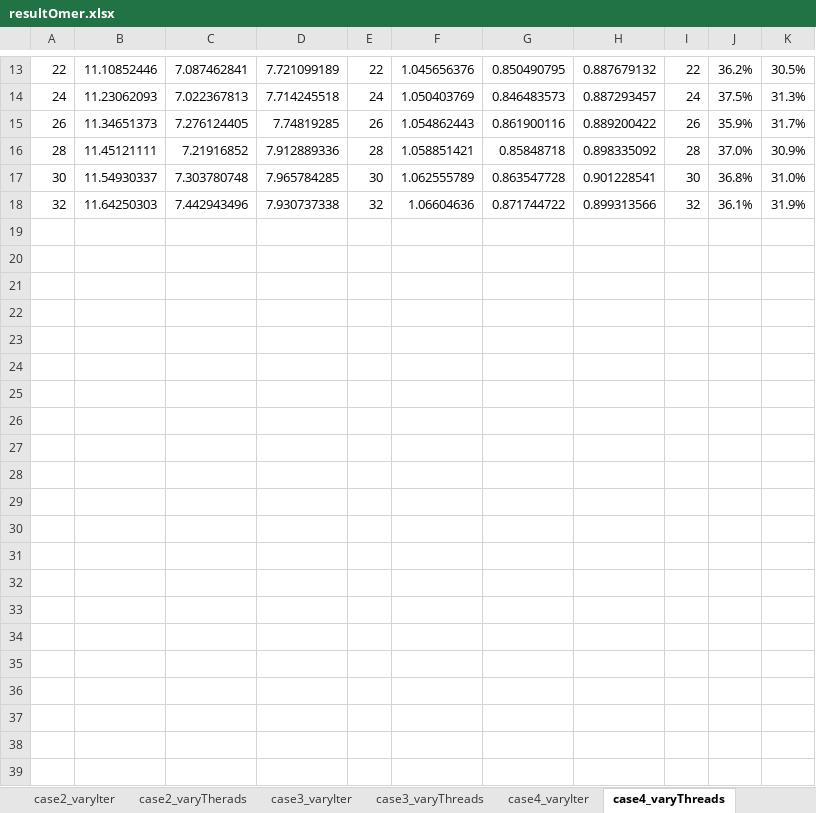
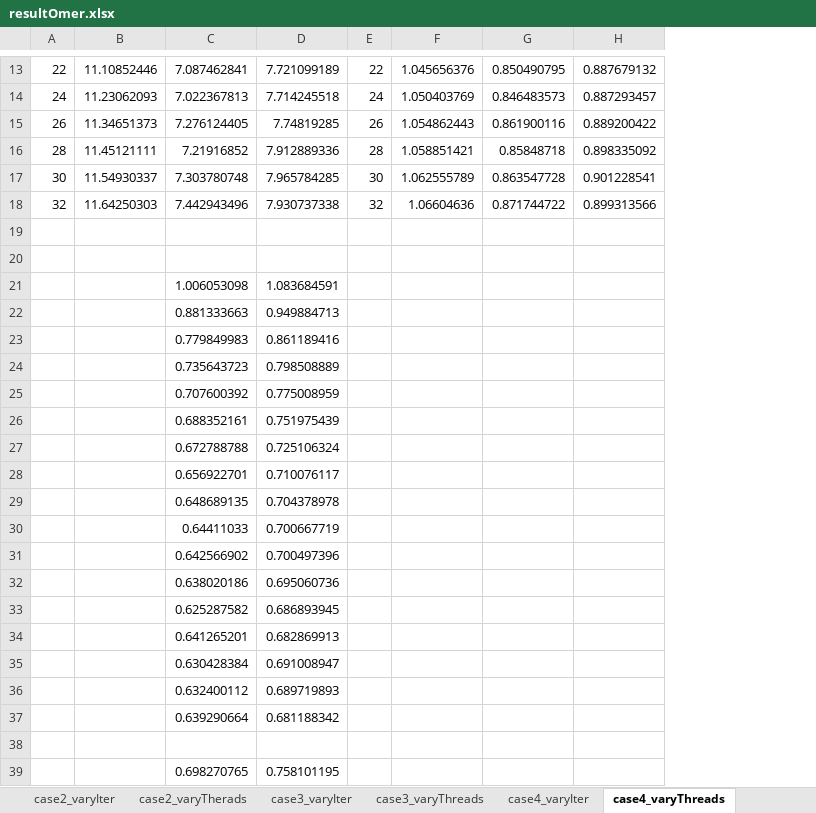
Before and after one commit to omertripp/corrective, an Excel workbook: eval/resultOmer.xlsx, sheet case4_varyThreads, drawn as a sheet; only a part is shown, gaps mark what is left out; values as stored, in another font and other column widths than the file's, no borders; charts and pictures not drawn; removed rows and columns are numbered as before the commit, all else as after; the diff names each change by its address in the sheet, - before the commit and + after, or states it on an @@ line.

```diff
--- a/eval/resultOmer.xlsx (sheet case4_varyThreads)
+++ b/eval/resultOmer.xlsx (sheet case4_varyThreads)
-column I, rows 13-18: 22 | 24 | 26 | 28 | 30 | 32
-column J, rows 13-18: 36.2% | 37.5% | 35.9% | 37.0% | 36.8% | 36.1%
-column K, rows 13-18: 30.5% | 31.3% | 31.7% | 30.9% | 31.0% | 31.9%
+row 19: (empty)
+row 20: (empty)
+row 21:  |  | 1.006053098 | 1.083684591
+row 22:  |  | 0.881333663 | 0.949884713
+row 23:  |  | 0.779849983 | 0.861189416
+row 24:  |  | 0.735643723 | 0.798508889
+row 25:  |  | 0.707600392 | 0.775008959
+row 26:  |  | 0.688352161 | 0.751975439
+row 27:  |  | 0.672788788 | 0.725106324
+row 28:  |  | 0.656922701 | 0.710076117
+row 29:  |  | 0.648689135 | 0.704378978
+row 30:  |  | 0.64411033 | 0.700667719
+row 31:  |  | 0.642566902 | 0.700497396
+row 32:  |  | 0.638020186 | 0.695060736
+row 33:  |  | 0.625287582 | 0.686893945
+row 34:  |  | 0.641265201 | 0.682869913
+row 35:  |  | 0.630428384 | 0.691008947
+row 36:  |  | 0.632400112 | 0.689719893
+row 37:  |  | 0.639290664 | 0.681188342
+row 38: (empty)
+row 39:  |  | 0.698270765 | 0.758101195
```
Also changed, not shown: sheet case2_varyIter, sheet case3_varyIter, sheet case2_varyTherads, sheet case3_varyThreads, sheet case5_varyThreads, sheet case5_varyIter, 1 more sheet, charts or pictures, 1 other file.
